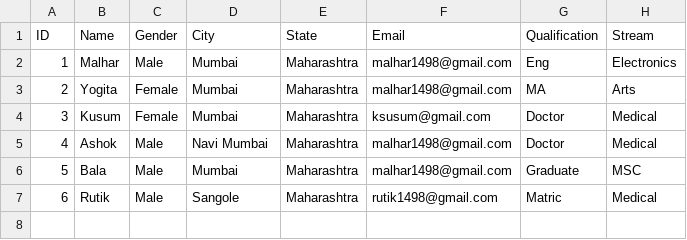
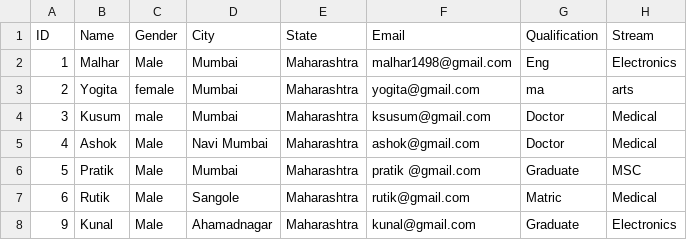
Before and after one commit to malhar-nichal/Projects, a CSV file: StudentData/server/database.csv, drawn as a sheet.

```diff
--- a/StudentData/server/database.csv
+++ b/StudentData/server/database.csv
@@ -2,6 +2,7 @@ ID ,Name,Gender ,City,State ,Email,Qualification,Stream
 1,Malhar,Male,Mumbai,Maharashtra,malhar1498@gmail.com,Eng,Electronics
-2,Yogita,Female,Mumbai,Maharashtra,malhar1498@gmail.com,MA,Arts
-3,Kusum,Female,Mumbai,Maharashtra,ksusum@gmail.com,Doctor,Medical
-4,Ashok,Male,Navi Mumbai,Maharashtra,malhar1498@gmail.com,Doctor,Medical
-5,Bala,Male,Mumbai,Maharashtra,malhar1498@gmail.com,Graduate,MSC
-6,Rutik,Male,Sangole,Maharashtra,rutik1498@gmail.com,Matric,Medical
+2,Yogita,female,Mumbai,Maharashtra,yogita@gmail.com,ma,arts
+3,Kusum,male,Mumbai,Maharashtra,ksusum@gmail.com,Doctor,Medical
+4,Ashok,Male,Navi Mumbai,Maharashtra,ashok@gmail.com,Doctor,Medical
+5,Pratik,Male,Mumbai,Maharashtra,pratik @gmail.com,Graduate,MSC
+6,Rutik,Male,Sangole,Maharashtra,rutik@gmail.com,Matric,Medical
+9,Kunal,Male,Ahamadnagar,Maharashtra,kunal@gmail.com,Graduate,Electronics
```
Also changed, not shown: 1 other file.
